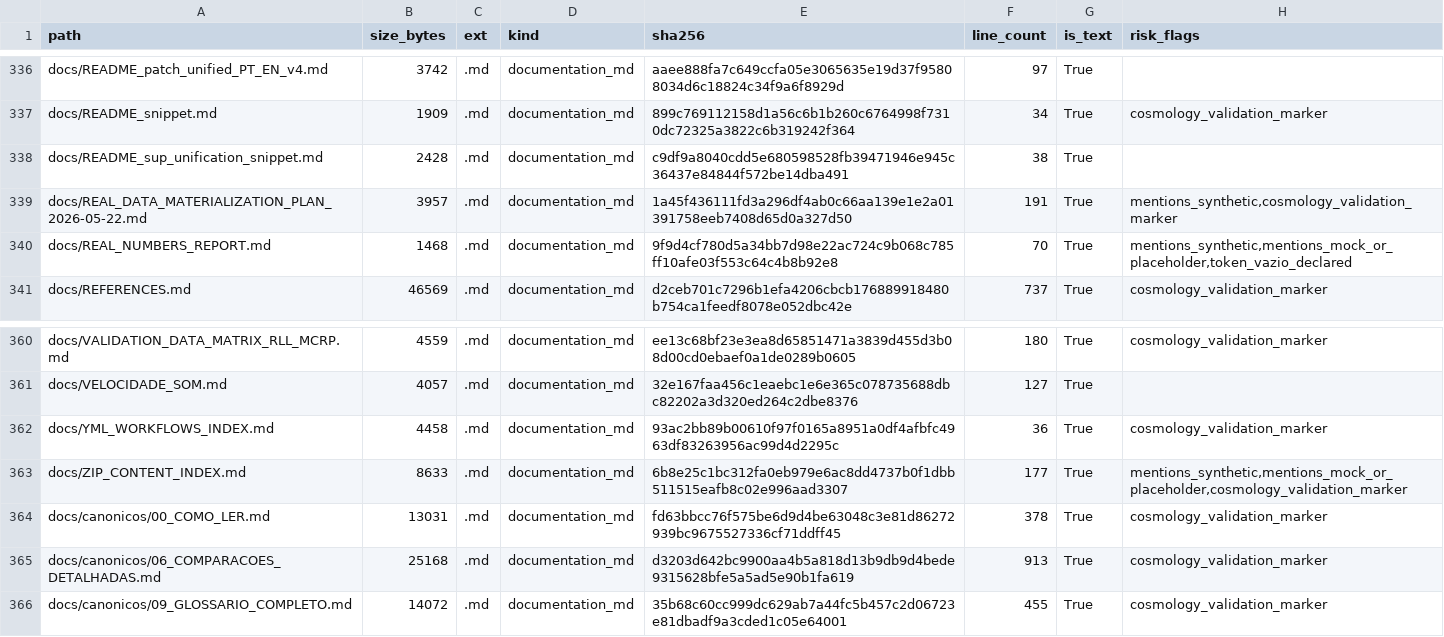
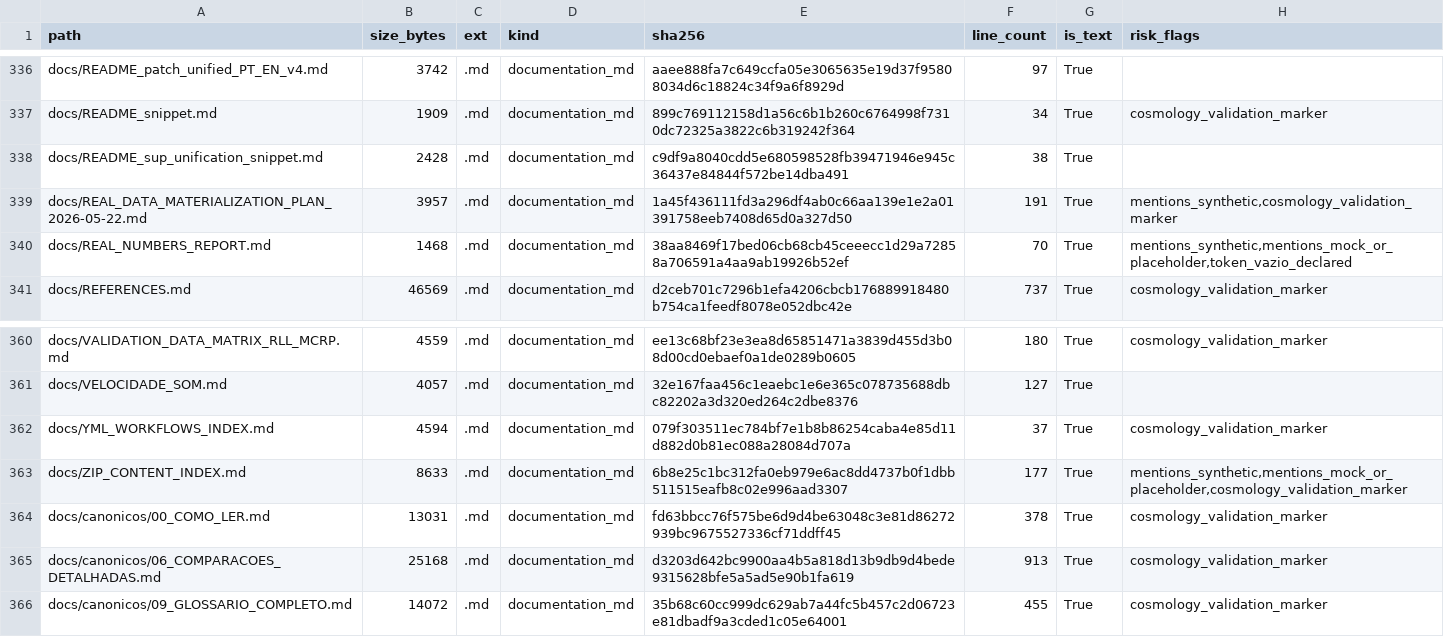
Before and after one commit to instituto-Rafael/relativity-living-light, a TSV file: data/results/repo_inventory.tsv, drawn as a sheet; only a part is shown, gaps mark what is left out; the diff covers the shown part only.

```diff
--- a/data/results/repo_inventory.tsv
+++ b/data/results/repo_inventory.tsv
@@ -339,3 +339,3 @@ docs/README_sup_unification_snippet.md	2428	.md	documentation_md	c9df9a8040cdd5e
 docs/REAL_DATA_MATERIALIZATION_PLAN_2026-05-22.md	3957	.md	documentation_md	1a45f436111fd3a296df4ab0c66aa139e1e2a01391758eeb7408d65d0a327d50	191	True	mentions_synthetic,cosmology_validation_marker
-docs/REAL_NUMBERS_REPORT.md	1468	.md	documentation_md	9f9d4cf780d5a34bb7d98e22ac724c9b068c785ff10afe03f553c64c4b8b92e8	70	True	mentions_synthetic,mentions_mock_or_placeholder,token_vazio_declared
+docs/REAL_NUMBERS_REPORT.md	1468	.md	documentation_md	38aa8469f17bed06cb68cb45ceeecc1d29a72858a706591a4aa9ab19926b52ef	70	True	mentions_synthetic,mentions_mock_or_placeholder,token_vazio_declared
 docs/REFERENCES.md	46569	.md	documentation_md	d2ceb701c7296b1efa4206cbcb176889918480b754ca1feedf8078e052dbc42e	737	True	cosmology_validation_marker
@@ -361,3 +361,3 @@ docs/VALIDATION_DATA_MATRIX_RLL_MCRP.md	4559	.md	documentation_md	ee13c68bf23e3e
 docs/VELOCIDADE_SOM.md	4057	.md	documentation_md	32e167faa456c1eaebc1e6e365c078735688dbc82202a3d320ed264c2dbe8376	127	True	
-docs/YML_WORKFLOWS_INDEX.md	4458	.md	documentation_md	93ac2bb89b00610f97f0165a8951a0df4afbfc4963df83263956ac99d4d2295c	36	True	cosmology_validation_marker
+docs/YML_WORKFLOWS_INDEX.md	4594	.md	documentation_md	079f303511ec784bf7e1b8b86254caba4e85d11d882d0b81ec088a28084d707a	37	True	cosmology_validation_marker
 docs/ZIP_CONTENT_INDEX.md	8633	.md	documentation_md	6b8e25c1bc312fa0eb979e6ac8dd4737b0f1dbb511515eafb8c02e996aad3307	177	True	mentions_synthetic,mentions_mock_or_placeholder,cosmology_validation_marker
```
Also changed, not shown: 11 added rows and 10 edited cells elsewhere in this file, 5 other files.
